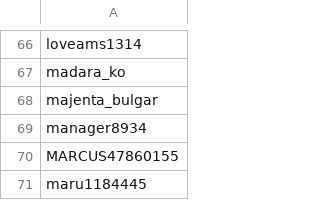
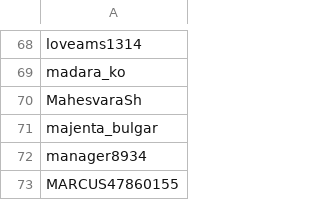
Before and after one commit to CelestialSkye/wuwa-twitter-filter, a CSV file: twitter_filter_import.csv, drawn as a sheet; only a part is shown, gaps mark what is left out; the shorter side is filled out with more unchanged rows; the diff covers the shown part only; the diff names each change by its address in the sheet, - before the commit and + after, or states it on an @@ line.

```diff
--- a/twitter_filter_import.csv
+++ b/twitter_filter_import.csv
+row 70: MahesvaraSh
```
Also changed, not shown: 8 added rows elsewhere in this file, 1 other file.
